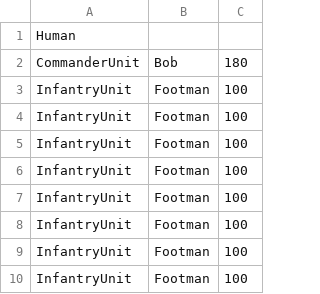
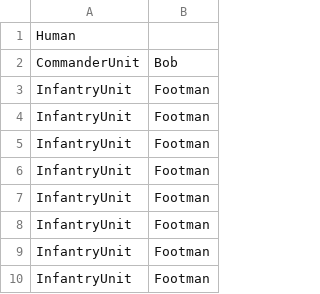
Before and after one commit to FaIch/Programmering_2, a CSV file: src/main/resources/edu/ntnu/idatt2001/wargamesjfx/files/Human.csv, drawn as a sheet; only a part is shown; the diff names each change by its address in the sheet, - before the commit and + after, or states it on an @@ line.

```diff
--- a/src/main/resources/edu/ntnu/idatt2001/wargamesjfx/files/Human.csv
+++ b/src/main/resources/edu/ntnu/idatt2001/wargamesjfx/files/Human.csv
-column C, rows 2-10: 180 | 100 | 100 | 100 | 100 | 100 | 100 | 100 | 100
```
Also changed, not shown: 16 other files.
